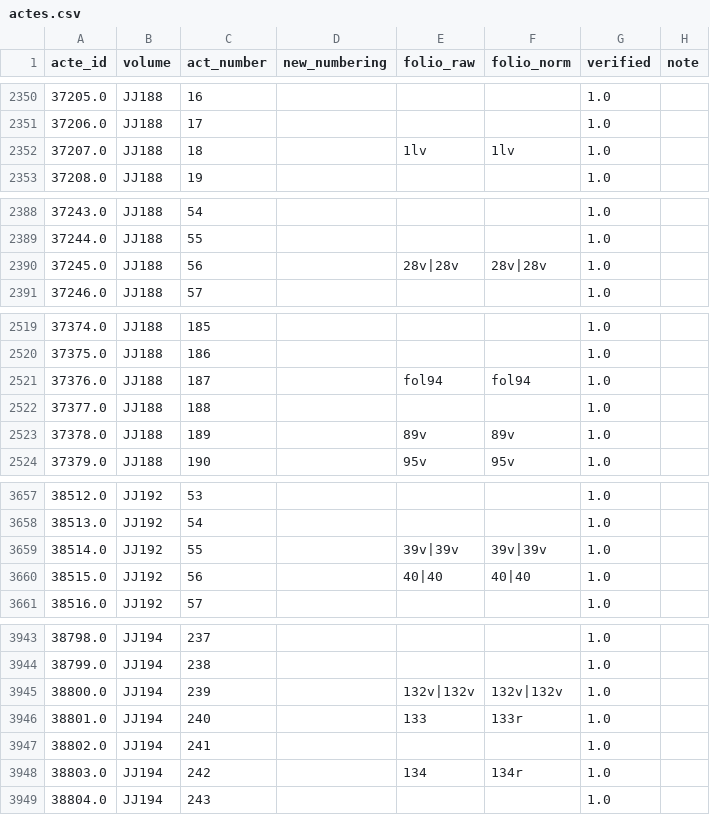
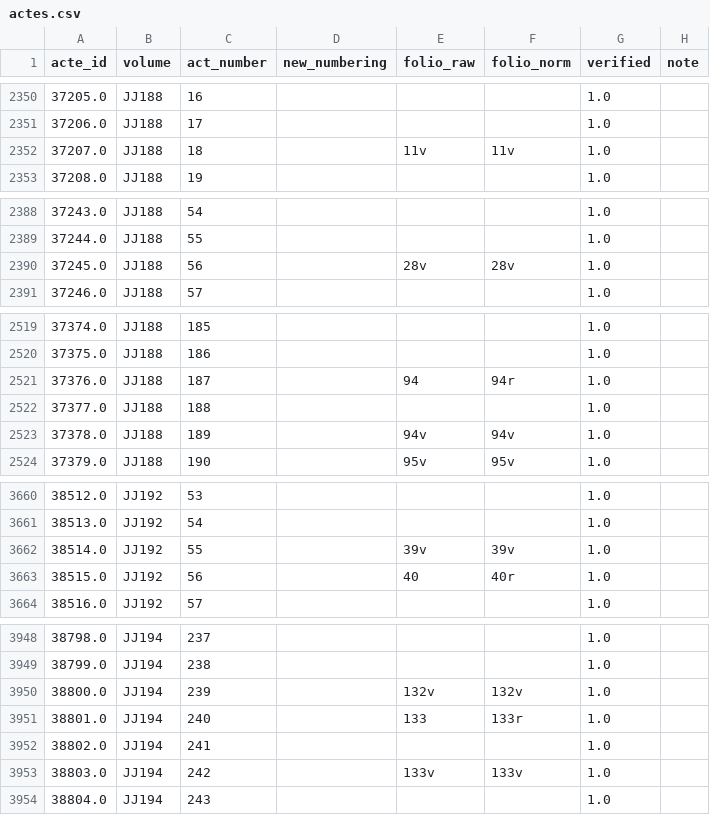
Before and after one commit to oriflamms/himanis, a CSV file: Acts/src_ipynb/JJ180-JJ199/output/actes.csv, drawn as a sheet; only a part is shown, gaps mark what is left out; addresses are those after the commit; the diff covers the shown part only; the diff names each change by its address in the sheet, - before the commit and + after, or states it on an @@ line.

```diff
--- a/Acts/src_ipynb/JJ180-JJ199/output/actes.csv
+++ b/Acts/src_ipynb/JJ180-JJ199/output/actes.csv
-E2352 (folio_raw): 1lv
+E2352 (folio_raw): 11v
-F2352 (folio_norm): 1lv
+F2352 (folio_norm): 11v
-E2390 (folio_raw): 28v|28v
+E2390 (folio_raw): 28v
-F2390 (folio_norm): 28v|28v
+F2390 (folio_norm): 28v
-E2521 (folio_raw): fol94
+E2521 (folio_raw): 94
-F2521 (folio_norm): fol94
+F2521 (folio_norm): 94r
-E2523 (folio_raw): 89v
+E2523 (folio_raw): 94v
-F2523 (folio_norm): 89v
+F2523 (folio_norm): 94v
-E3662 (folio_raw): 39v|39v
+E3662 (folio_raw): 39v
-F3662 (folio_norm): 39v|39v
+F3662 (folio_norm): 39v
-E3663 (folio_raw): 40|40
+E3663 (folio_raw): 40
-F3663 (folio_norm): 40|40
+F3663 (folio_norm): 40r
-E3950 (folio_raw): 132v|132v
+E3950 (folio_raw): 132v
-F3950 (folio_norm): 132v|132v
+F3950 (folio_norm): 132v
-E3953 (folio_raw): 134
+E3953 (folio_raw): 133v
-F3953 (folio_norm): 134r
+F3953 (folio_norm): 133v
```
Also changed, not shown: 5 added rows and 96 edited cells elsewhere in this file, 8 other files.
